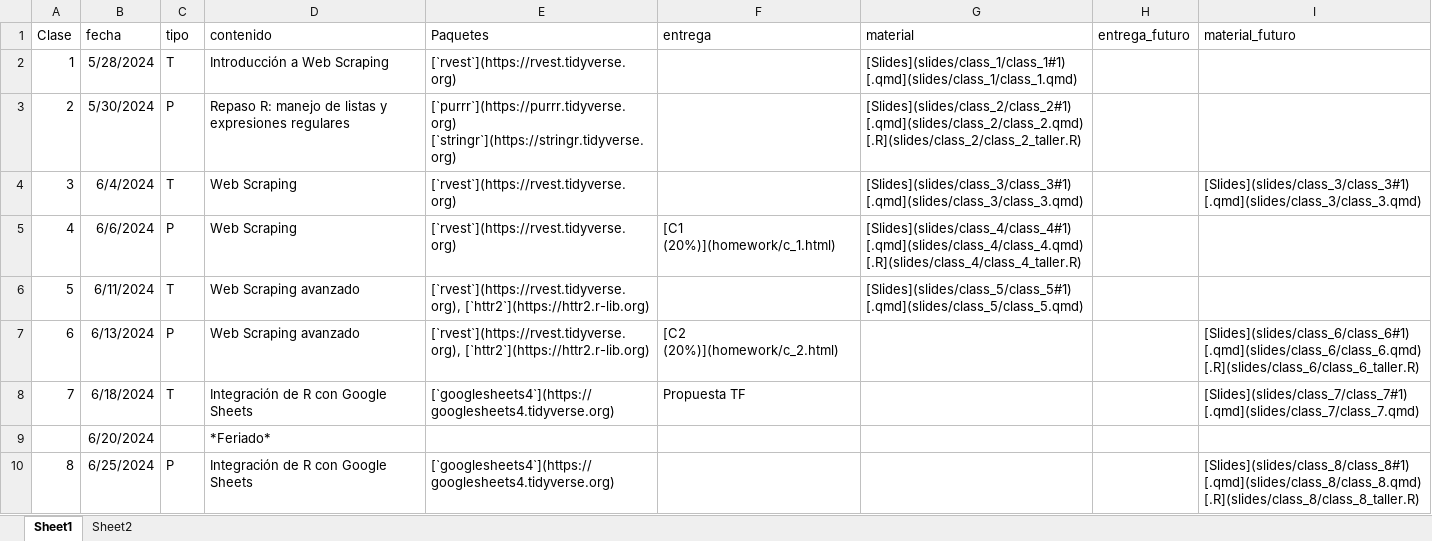
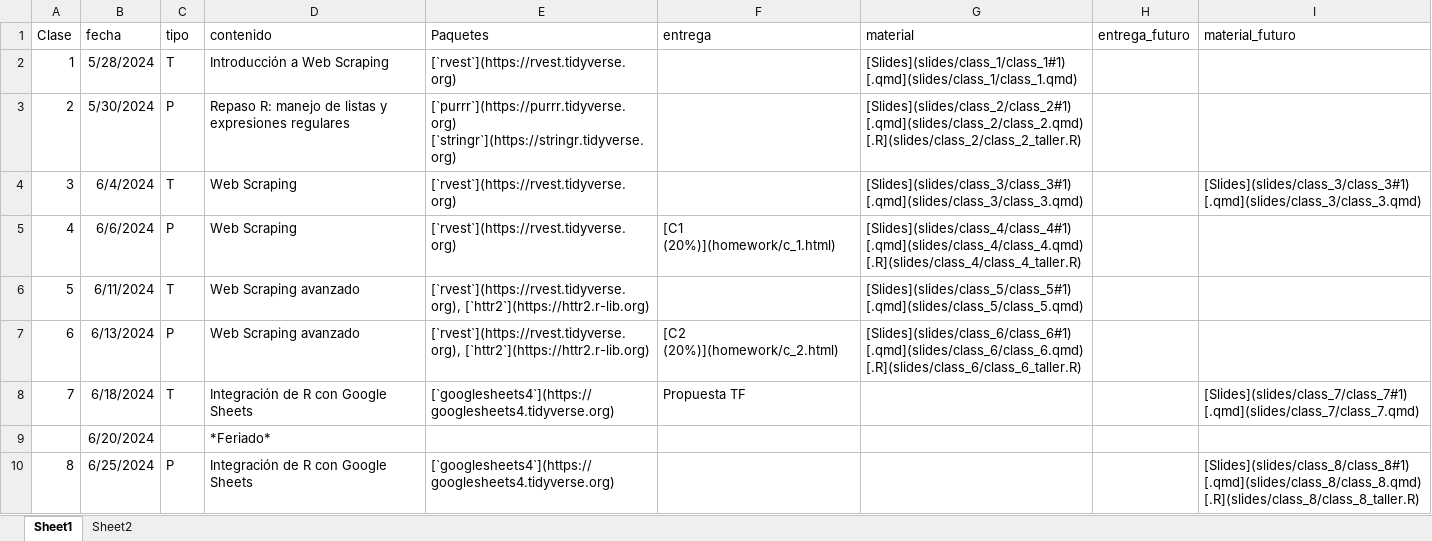
Before and after one commit to caayala/web_scraping_soc40XX_2024, an Excel workbook: files/02-calendario.xlsx, sheet Sheet1, drawn as a sheet; only a part is shown; values as stored, in another font and other column widths than the file's, no borders; the diff names each change by its address in the sheet, - before the commit and + after, or states it on an @@ line.

```diff
--- a/files/02-calendario.xlsx (sheet Sheet1)
+++ b/files/02-calendario.xlsx (sheet Sheet1)
-G7 (material): (empty)
+G7 (material): [Slides](slides/class_6/class_6#1) [.qmd](slides/class_6/class_6.qmd) [.R](slides/class_6/class_6_taller.R)
-I7 (material_futuro): [Slides](slides/class_6/class_6#1) [.qmd](slides/class_6/class_6.qmd) [.R](slides/class_6/class_6_taller.R)
+I7 (material_futuro): (empty)
```
Also changed, not shown: 2 other files.
